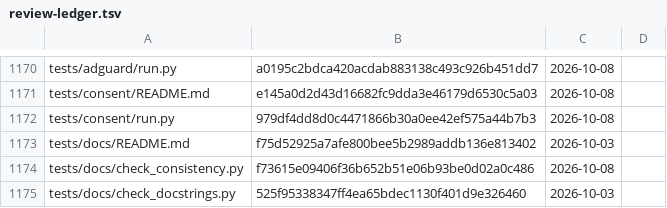
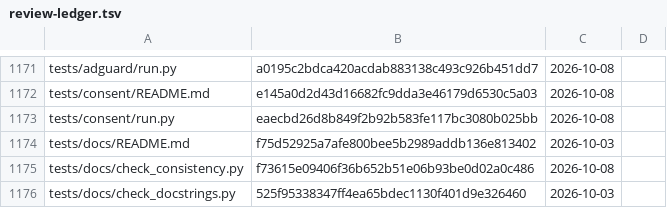
Before and after one commit to archdukejim/open-fabric, a TSV file: docs/volume_2_engineering_decisions/assets/review-ledger.tsv, drawn as a sheet; only a part is shown, gaps mark what is left out; the diff covers the shown part only.

```diff
--- a/docs/volume_2_engineering_decisions/assets/review-ledger.tsv
+++ b/docs/volume_2_engineering_decisions/assets/review-ledger.tsv
@@ -1171,3 +1172,3 @@ tests/adguard/run.py	a0195c2bdca420acdab883138c493c926b451dd7	2026-10-08
 tests/consent/README.md	e145a0d2d43d16682fc9dda3e46179d6530c5a03	2026-10-08	
-tests/consent/run.py	979df4dd8d0c4471866b30a0ee42ef575a44b7b3	2026-10-08	
+tests/consent/run.py	eaecbd26d8b849f2b92b583fe117bc3080b025bb	2026-10-08	
 tests/docs/README.md	f75d52925a7afe800bee5b2989addb136e813402	2026-10-03	
```
Also changed, not shown: 1 added row and 6 edited cells elsewhere in this file, 7 other files.
